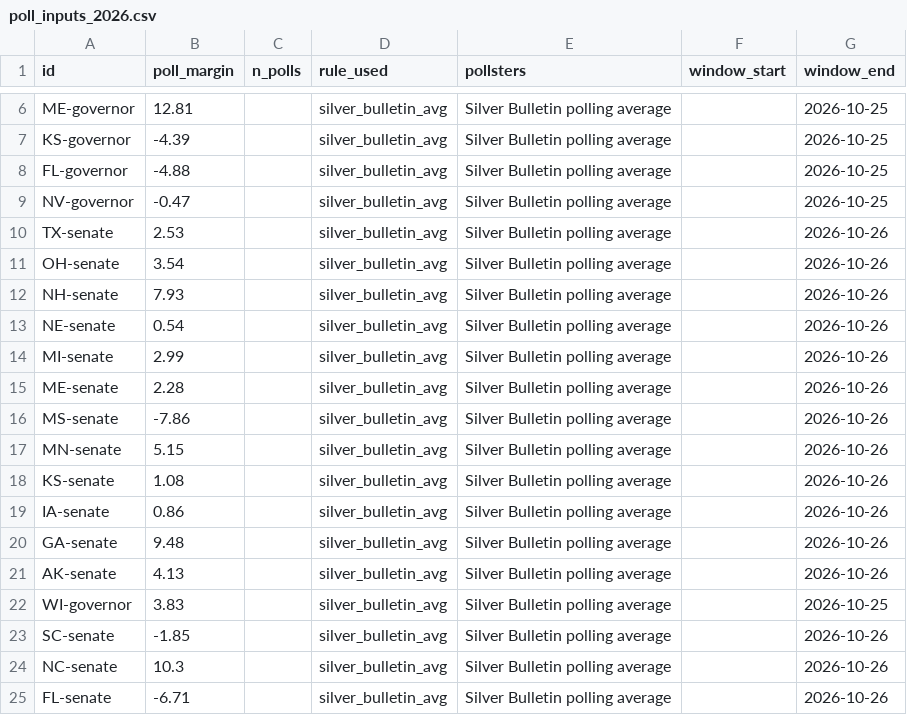
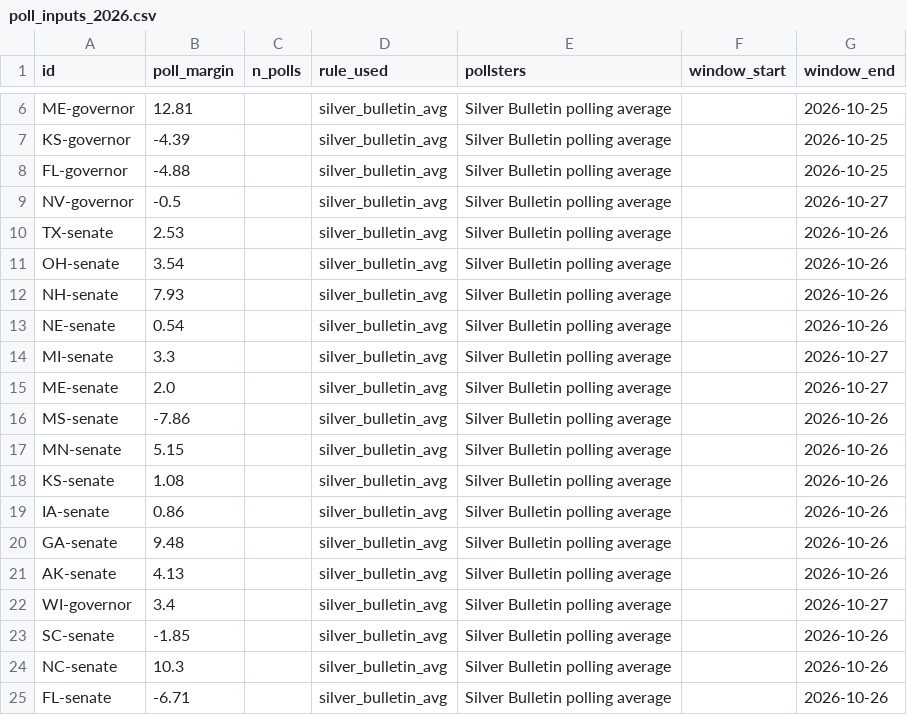
Before and after one commit to danbaer0413-cpu/election-needle, a CSV file: data/poll_inputs_2026.csv, drawn as a sheet; only a part is shown, gaps mark what is left out.

```diff
--- a/data/poll_inputs_2026.csv
+++ b/data/poll_inputs_2026.csv
@@ -8,3 +8,3 @@ KS-governor,-4.39,,silver_bulletin_avg,Silver Bulletin polling average,,2026-10-
 FL-governor,-4.88,,silver_bulletin_avg,Silver Bulletin polling average,,2026-10-25
-NV-governor,-0.47,,silver_bulletin_avg,Silver Bulletin polling average,,2026-10-25
+NV-governor,-0.5,,silver_bulletin_avg,Silver Bulletin polling average,,2026-10-27
 TX-senate,2.53,,silver_bulletin_avg,Silver Bulletin polling average,,2026-10-26
@@ -13,4 +13,4 @@ NH-senate,7.93,,silver_bulletin_avg,Silver Bulletin polling average,,2026-10-26
 NE-senate,0.54,,silver_bulletin_avg,Silver Bulletin polling average,,2026-10-26
-MI-senate,2.99,,silver_bulletin_avg,Silver Bulletin polling average,,2026-10-26
-ME-senate,2.28,,silver_bulletin_avg,Silver Bulletin polling average,,2026-10-26
+MI-senate,3.3,,silver_bulletin_avg,Silver Bulletin polling average,,2026-10-27
+ME-senate,2.0,,silver_bulletin_avg,Silver Bulletin polling average,,2026-10-27
 MS-senate,-7.86,,silver_bulletin_avg,Silver Bulletin polling average,,2026-10-26
@@ -21,3 +21,3 @@ GA-senate,9.48,,silver_bulletin_avg,Silver Bulletin polling average,,2026-10-26
 AK-senate,4.13,,silver_bulletin_avg,Silver Bulletin polling average,,2026-10-26
-WI-governor,3.83,,silver_bulletin_avg,Silver Bulletin polling average,,2026-10-25
+WI-governor,3.4,,silver_bulletin_avg,Silver Bulletin polling average,,2026-10-27
 SC-senate,-1.85,,silver_bulletin_avg,Silver Bulletin polling average,,2026-10-26
```
Also changed, not shown: data/votehub_history.csv, data/votehub_latest.csv, 2 other files.
